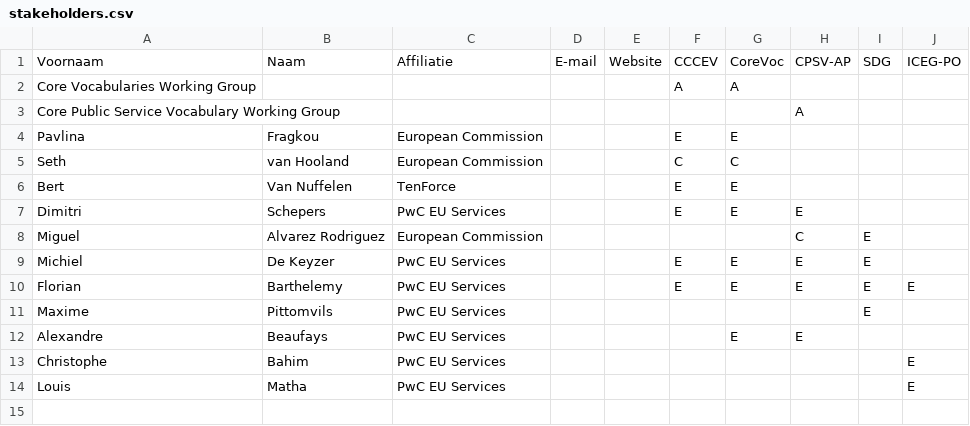
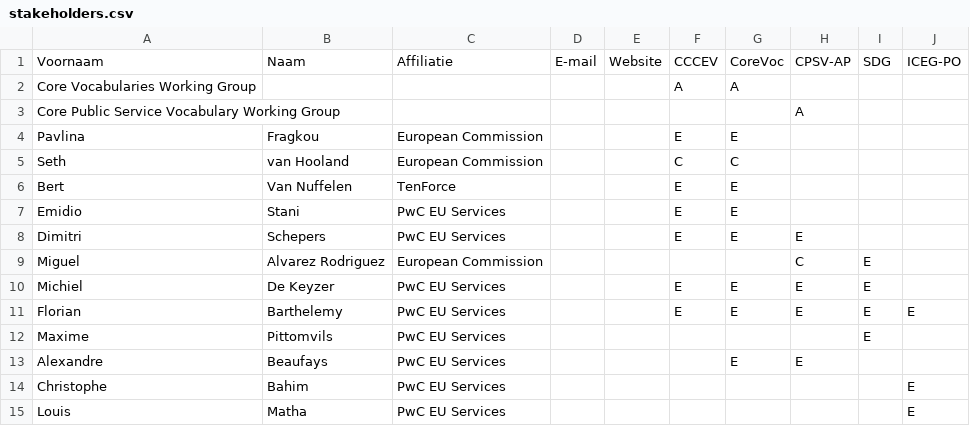
Before and after one commit to jitsedc/semiceuthema, a CSV file: stakeholders.csv, drawn as a sheet; the diff names each change by its address in the sheet, - before the commit and + after, or states it on an @@ line.

Commit message:
update stakeholder list

```diff
--- a/stakeholders.csv
+++ b/stakeholders.csv
+row 7: Emidio | Stani | PwC EU Services |  |  | E | E
```
